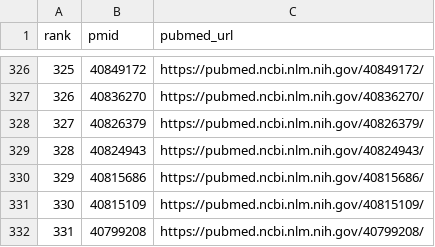
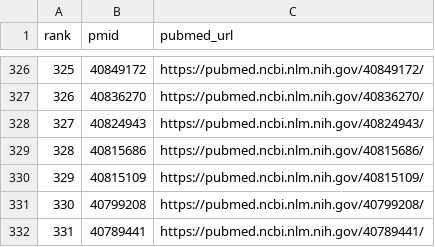
Before and after one commit to joaooz123-png/segundo-cerebro, a CSV file: projects/pfild-ppf-systematic-review/data/pubmed_v2_validation/pubmed_v2_pmids.csv, drawn as a sheet; only a part is shown, gaps mark what is left out; the shorter side is filled out with more unchanged rows; removed rows and columns are numbered as before the commit, all else as after; the diff names each change by its address in the sheet, - before the commit and + after, or states it on an @@ line.

```diff
--- a/projects/pfild-ppf-systematic-review/data/pubmed_v2_validation/pubmed_v2_pmids.csv
+++ b/projects/pfild-ppf-systematic-review/data/pubmed_v2_validation/pubmed_v2_pmids.csv
-row 328: 327 | 40826379 | https://pubmed.ncbi.nlm.nih.gov/40826379/
@@ column A (rank) renumbered from row 328 down @@
```
Also changed, not shown: projects/pfild-ppf-systematic-review/data/pubmed_v2_validation/pubmed_v1_only_safety_audit.csv, projects/pfild-ppf-systematic-review/data/pubmed_v2_validation/pubmed_v2_comparison.csv, 8 other files.
